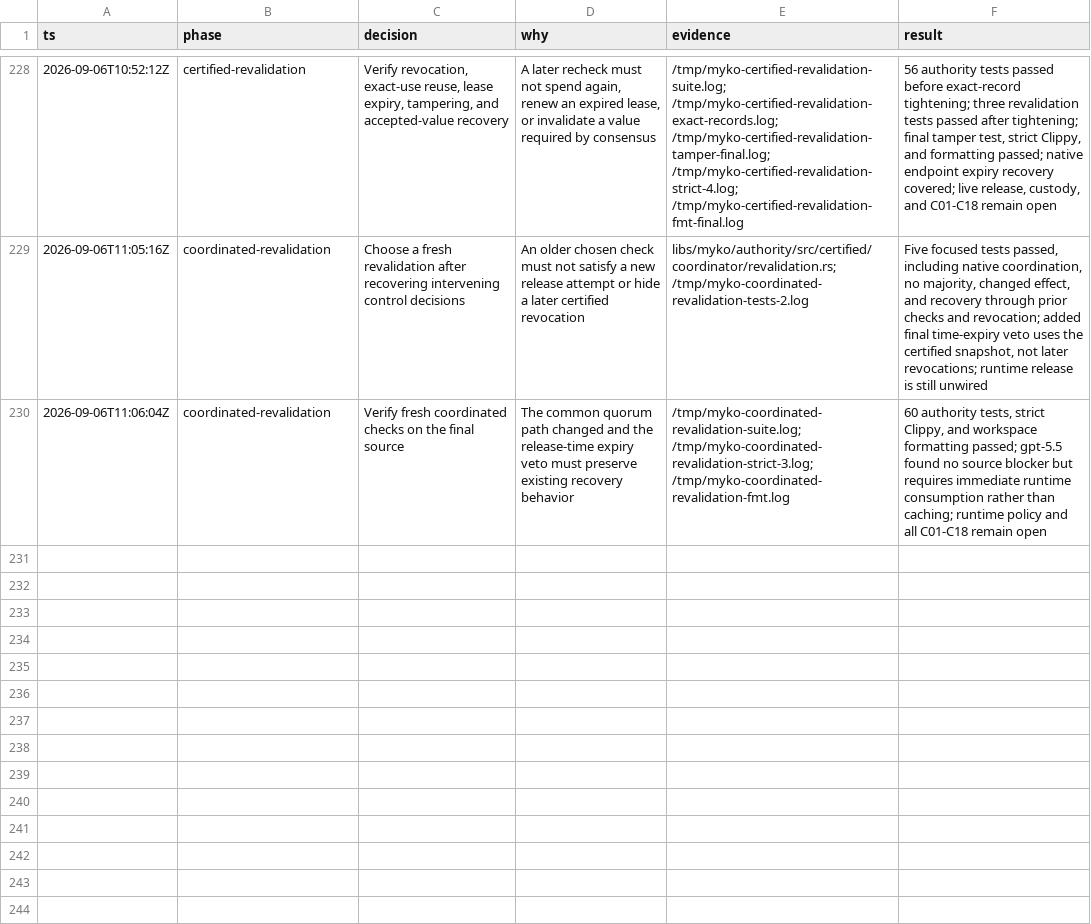
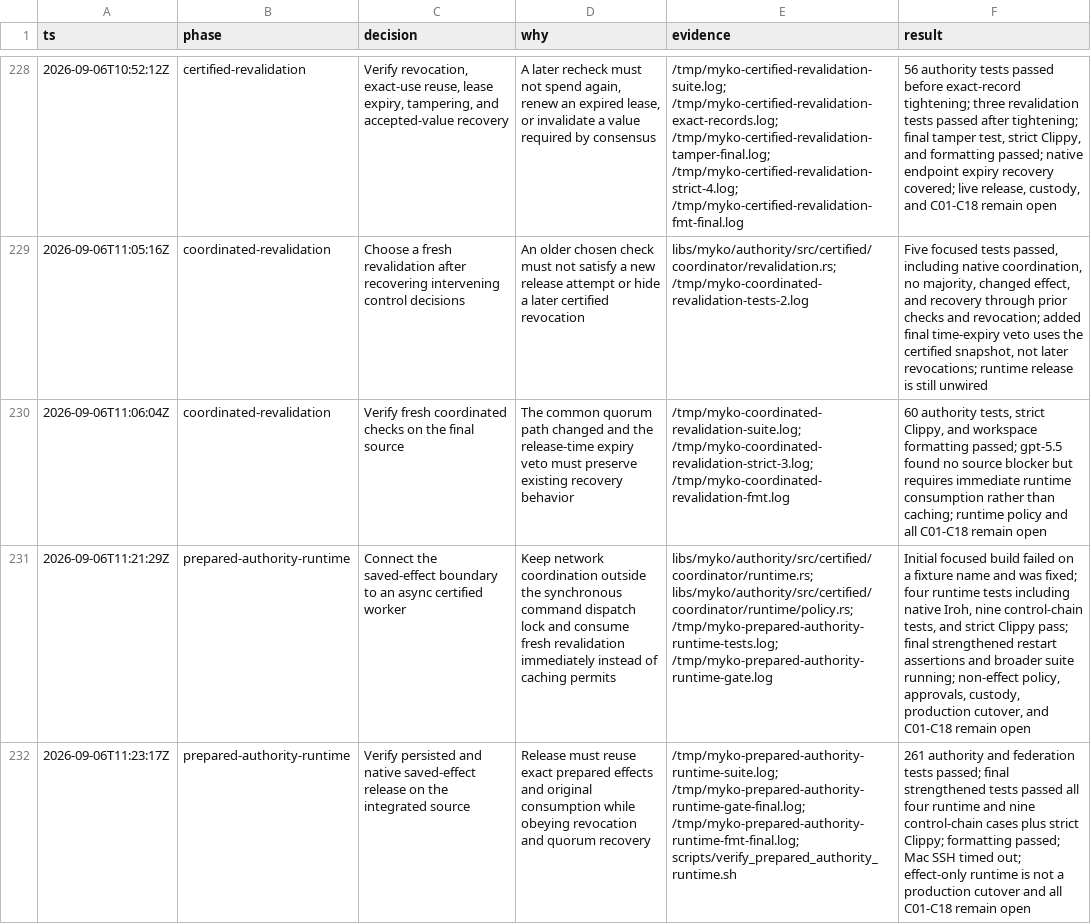
Before and after one commit to ignition-is-go/myko, a TSV file: docs/scope-continuity-decisions.tsv, drawn as a sheet; only a part is shown, gaps mark what is left out; the diff names each change by its address in the sheet, - before the commit and + after, or states it on an @@ line.

Commit message:
feat(authority): release prepared effects through certified runtime

```diff
--- a/docs/scope-continuity-decisions.tsv
+++ b/docs/scope-continuity-decisions.tsv
+row 231: 2026-09-06T11:21:29Z | prepared-authority-runtime | Connect the saved-effect boundary to an async certified worker | Keep network coordination outside the synchronous command dispatch lock and consume fresh revalidation immediately instead of caching permits | libs/myko/authority/src/certified/coordinator/runtime.rs; libs/myko/authority/src/certified/coordinator/runtime/policy.rs; /tmp/myko-prepared-authority-runtime-tests.log; /tmp/myko-prepared-authority-runtime-gate.log | Initial focused build failed on a fixture name and was fixed; four runtime tests including native Iroh, nine control-chain tests, and strict Clippy pass; final strengthened restart assertions and broader suite running; non-effect policy, approvals, custody, production cutover, and C01-C18 remain open
+row 232: 2026-09-06T11:23:17Z | prepared-authority-runtime | Verify persisted and native saved-effect release on the integrated source | Release must reuse exact prepared effects and original consumption while obeying revocation and quorum recovery | /tmp/myko-prepared-authority-runtime-suite.log; /tmp/myko-prepared-authority-runtime-gate-final.log; /tmp/myko-prepared-authority-runtime-fmt-final.log; scripts/verify_prepared_authority_runtime.sh | 261 authority and federation tests passed; final strengthened tests passed all four runtime and nine control-chain cases plus strict Clippy; formatting passed; Mac SSH timed out; effect-only runtime is not a production cutover and all C01-C18 remain open
```
Also changed, not shown: 11 other files.
